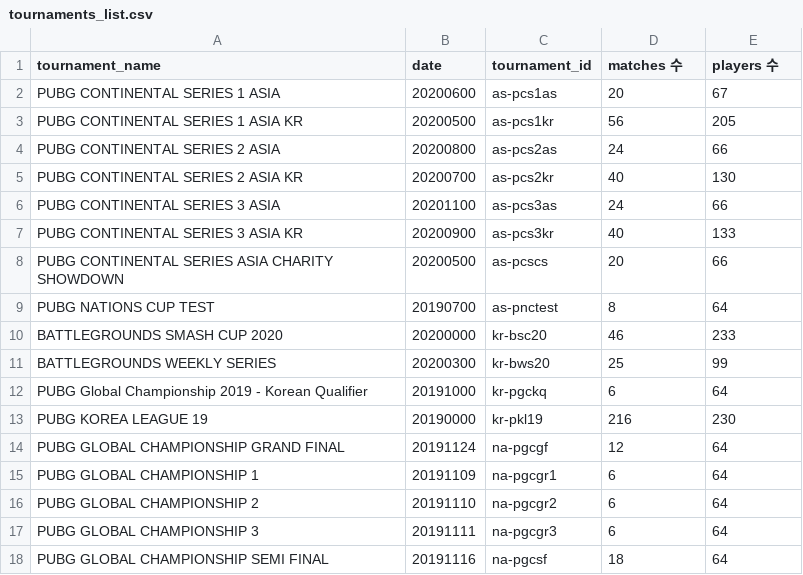
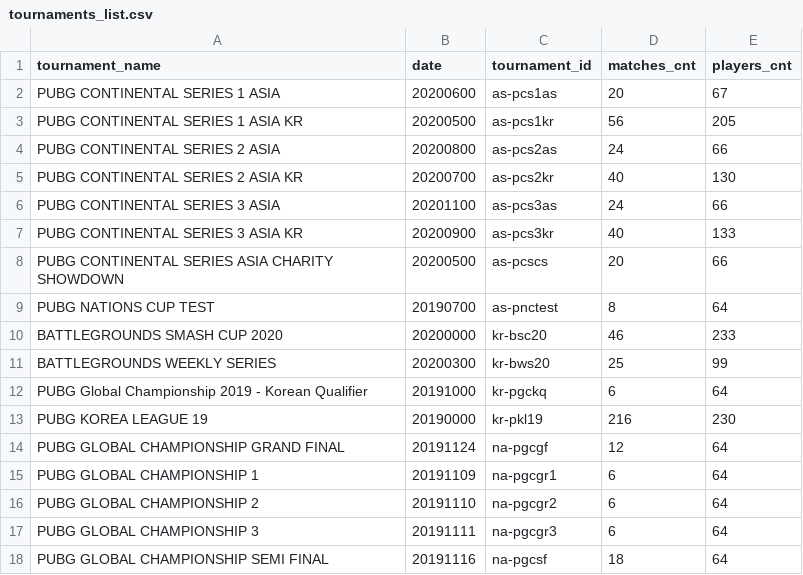
Before and after one commit to dataitgirls4/team_5, a CSV file: tournaments_list.csv, drawn as a sheet.

Commit message:
분석에 사용된 토너먼트 목록

```diff
--- a/tournaments_list.csv
+++ b/tournaments_list.csv
@@ -1,2 +1,2 @@
-tournament_name,date,tournament_id,matches 수,players 수
+tournament_name,date,tournament_id,matches_cnt,players_cnt
 PUBG CONTINENTAL SERIES 1 ASIA,20200600,as-pcs1as,20,67
```
